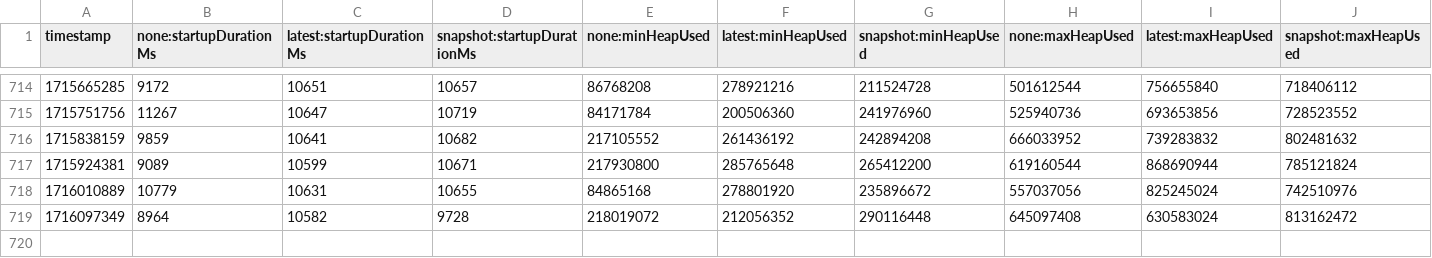
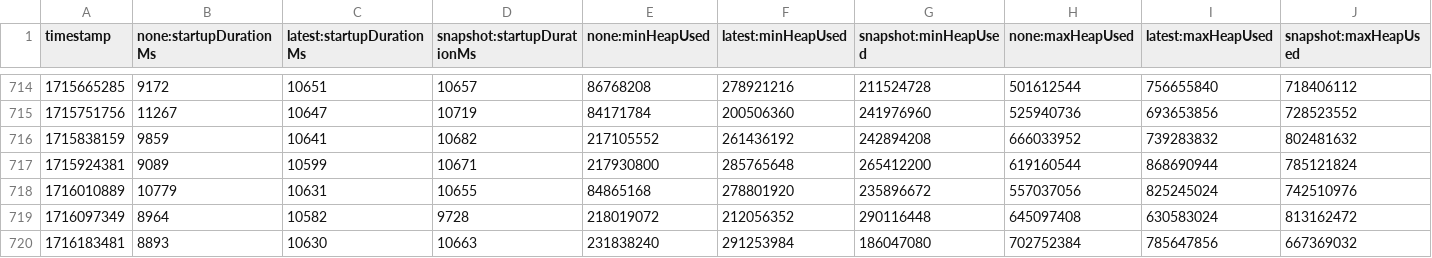
Before and after one commit to jenarros/opentelemetry-java-instrumentation, a CSV file: benchmark-overhead/results/release/results.csv, drawn as a sheet; only a part is shown, gaps mark what is left out; rows hold the shown columns only; the diff names each change by its address in the sheet, - before the commit and + after, or states it on an @@ line.

```diff
--- a/benchmark-overhead/results/release/results.csv
+++ b/benchmark-overhead/results/release/results.csv
+row 720: 1716183481 | 8893 | 10630 | 10663 | 231838240 | 291253984 | 186047080 | 702752384 | 785647856 | 667369032
```
Also changed, not shown: 1 other file.
